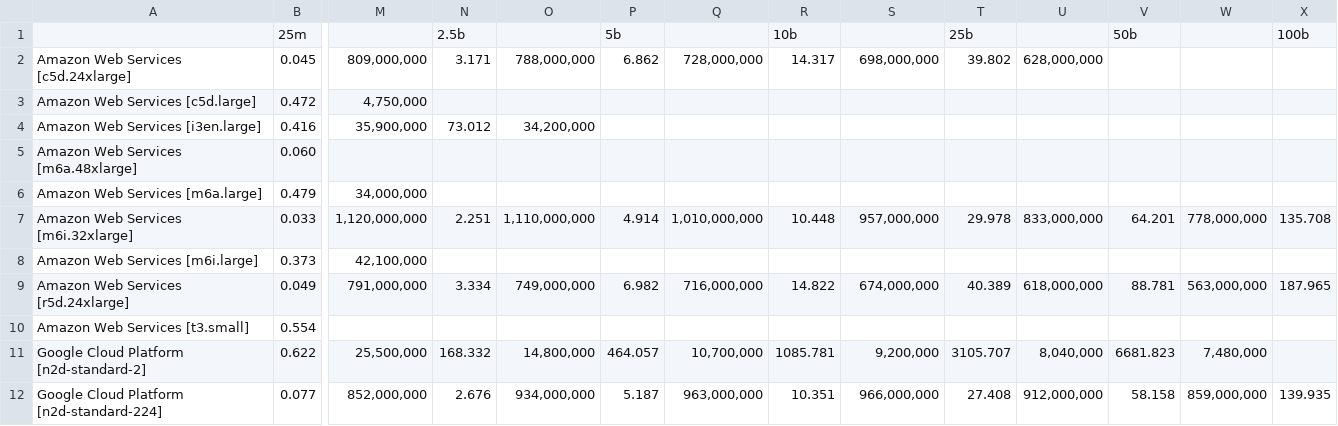
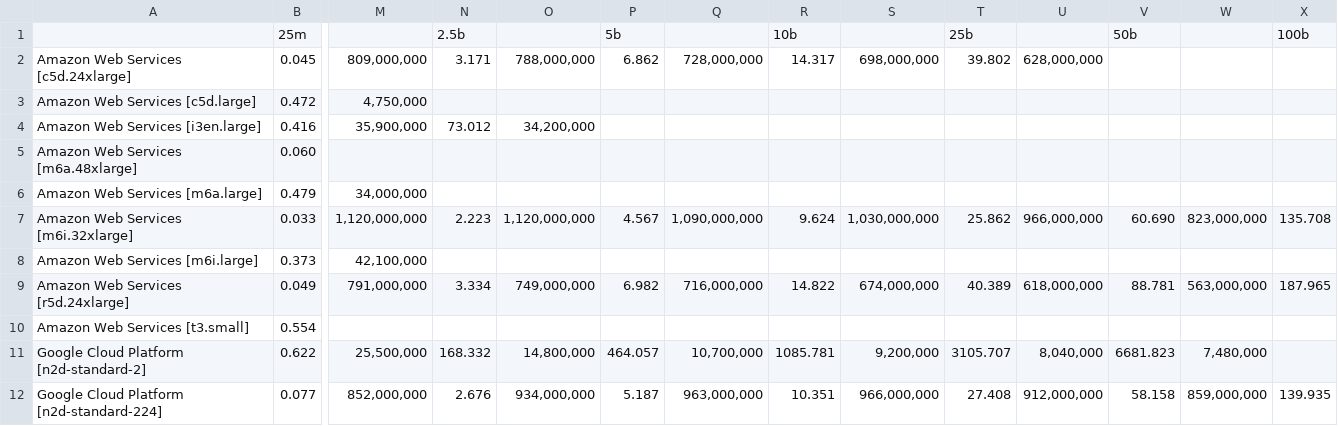
Before and after one commit to greghogan/benchmark, a CSV file: y-cruncher/results/Tables by constant/Golden Ratio [newton].csv, drawn as a sheet; only a part is shown, gaps mark what is left out; the diff names each change by its address in the sheet, - before the commit and + after, or states it on an @@ line.

```diff
--- a/y-cruncher/results/Tables by constant/Golden Ratio [newton].csv
+++ b/y-cruncher/results/Tables by constant/Golden Ratio [newton].csv
-N7: 2.251
+N7: 2.223
-O7: 1,110,000,000
+O7: 1,120,000,000
-P7: 4.914
+P7: 4.567
-Q7: 1,010,000,000
+Q7: 1,090,000,000
-R7: 10.448
+R7: 9.624
-S7: 957,000,000
+S7: 1,030,000,000
-T7: 29.978
+T7: 25.862
-U7: 833,000,000
+U7: 966,000,000
-V7: 64.201
+V7: 60.690
-W7: 778,000,000
+W7: 823,000,000
```
Also changed, not shown: y-cruncher/results/Tables by constant/Pi [chudnovsky].csv, y-cruncher/results/Tables by instance/Amazon Web Services [m6i.32xlarge].csv, 45 other files.
